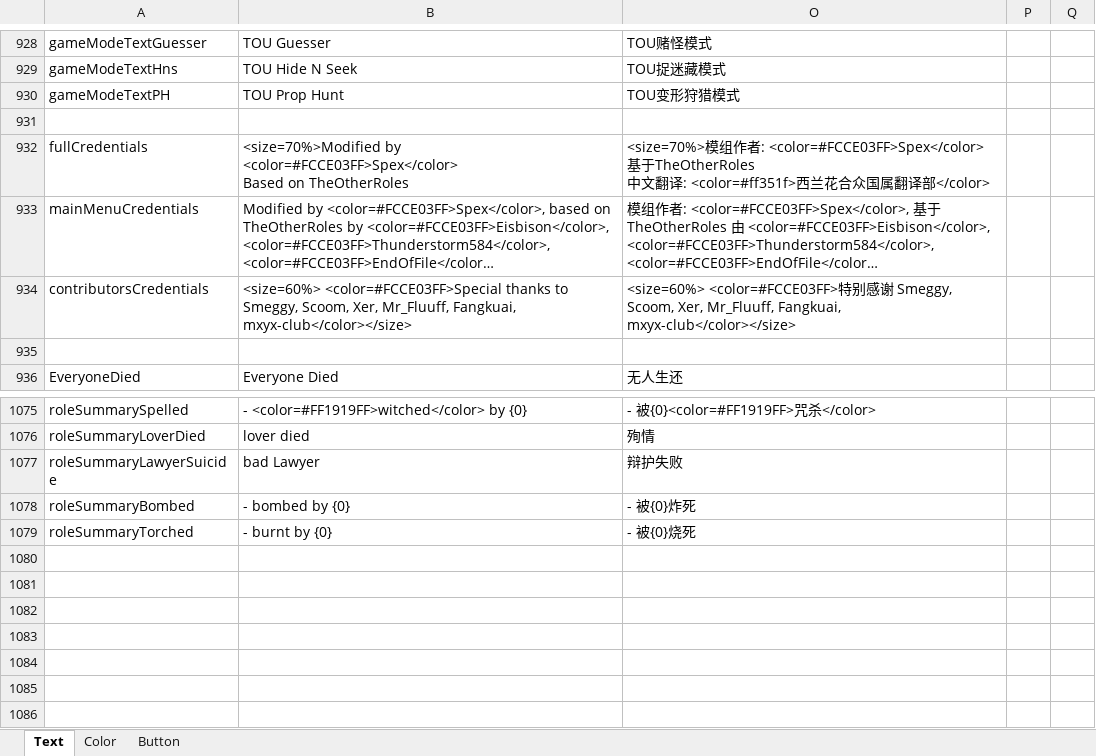
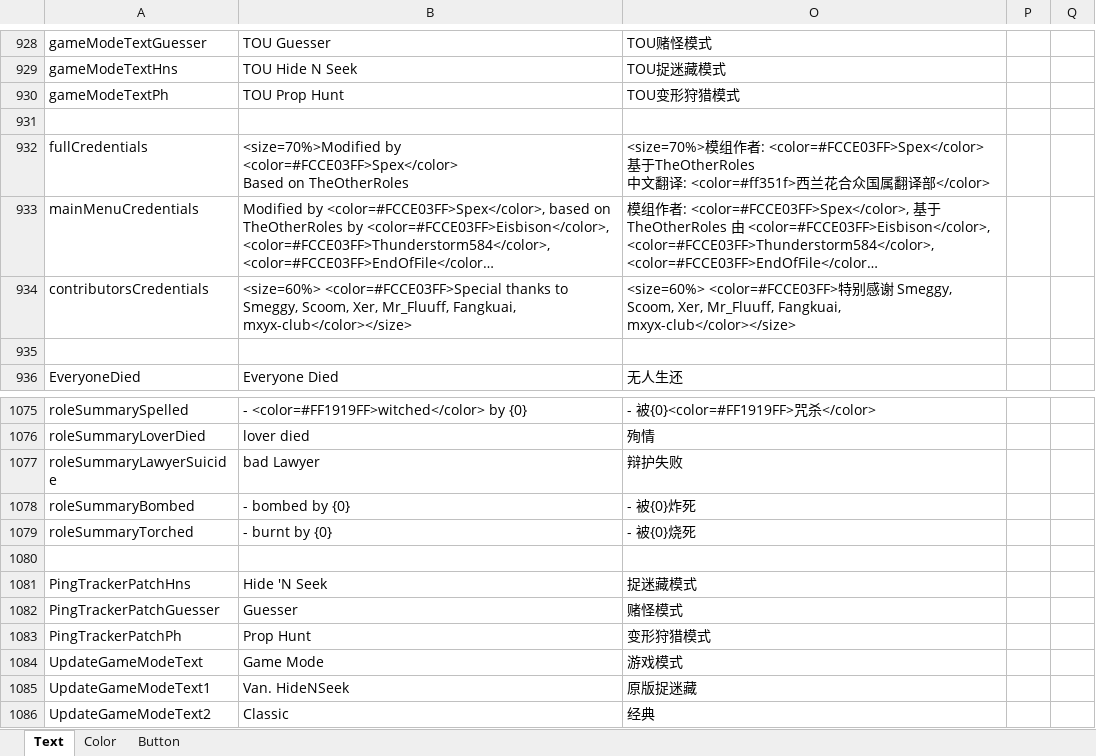
Before and after one commit to mxyx-club/TheOtherUs, an Excel workbook: Strings.xlsx, sheet Text, drawn as a sheet; only a part is shown, gaps mark what is left out; long unchanged cells end in …; values as stored, in another font and other column widths than the file's, no borders; charts and pictures not drawn; the diff names each change by its address in the sheet, - before the commit and + after, or states it on an @@ line.

Commit message:
Fix text wrong

```diff
--- a/Strings.xlsx (sheet Text)
+++ b/Strings.xlsx (sheet Text)
-A930: gameModeTextPH
+A930: gameModeTextPh
+row 1080: (empty)
+row 1081: PingTrackerPatchHns | Hide 'N Seek | 捉迷藏模式
+row 1082: PingTrackerPatchGuesser | Guesser | 赌怪模式
+row 1083: PingTrackerPatchPh | Prop Hunt | 变形狩猎模式
+row 1084: UpdateGameModeText | Game Mode | 游戏模式
+row 1085: UpdateGameModeText1 | Van. HideNSeek | 原版捉迷藏
+row 1086: UpdateGameModeText2 | Classic | 经典
```
Also changed, not shown: charts or pictures, 1 other file.
